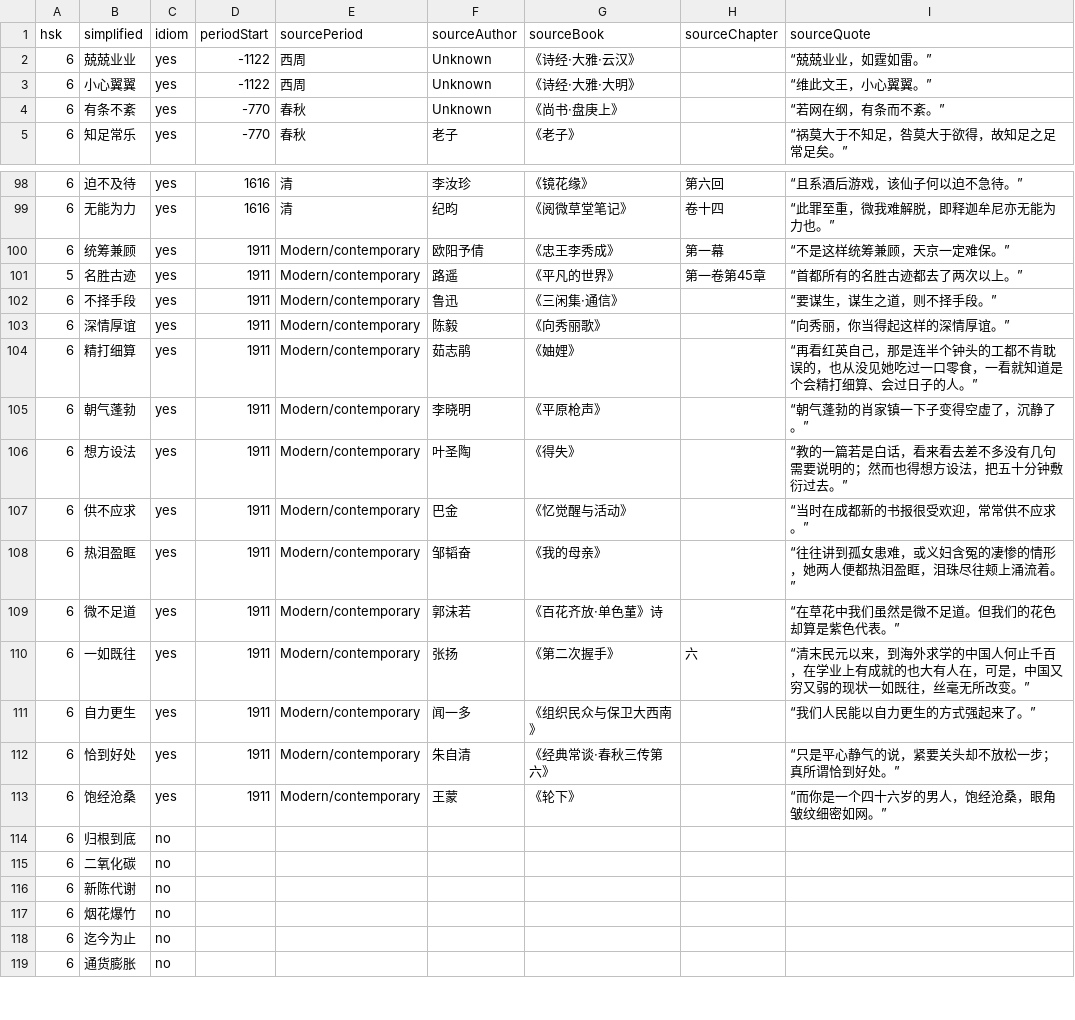
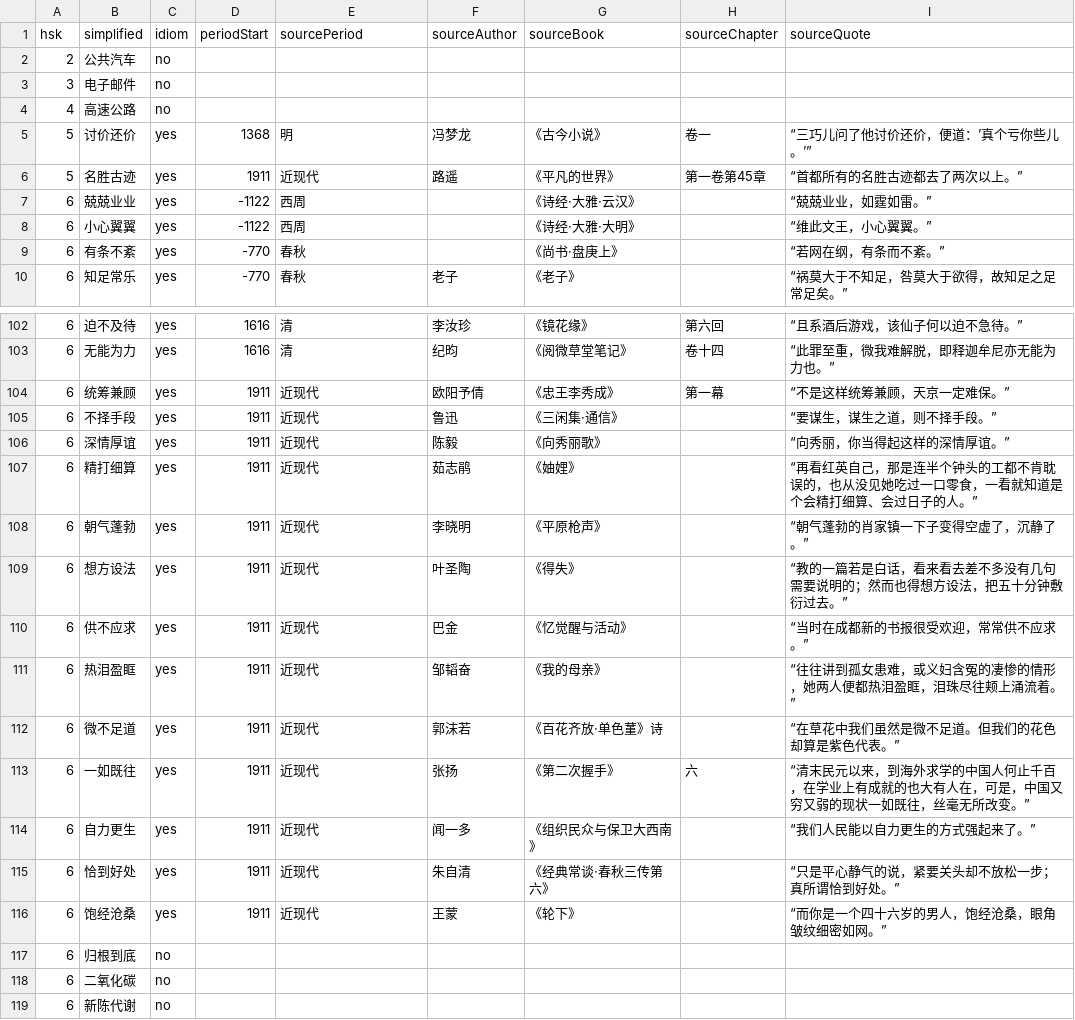
Before and after one commit to longjiang/hsk-dictionary-cli, a CSV file: public/data/HSK 1-6 Vocabulary/4char-Table 1.csv (was public/data/HSK 1-6 Vocabulary/4char.csv), drawn as a sheet; only a part is shown, gaps mark what is left out; the shorter side is filled out with more unchanged rows; removed rows and columns are numbered as before the commit, all else as after; the diff names each change by its address in the sheet, - before the commit and + after, or states it on an @@ line.

```diff
--- a/public/data/HSK 1-6 Vocabulary/4char.csv
+++ b/public/data/HSK 1-6 Vocabulary/4char-Table 1.csv
@@ row 122 moved to row 2: 2 @@
@@ row 121 moved to row 3: 3 @@
@@ row 120 moved to row 4: 4 @@
@@ row 76 moved to row 5: 5 @@
+row 6: 5 | 名胜古迹 | yes | 1911 | 近现代 | 路遥 | 《平凡的世界》 | 第一卷第45章 | “首都所有的名胜古迹都去了两次以上。”
-F7:F9 (sourceAuthor): Unknown
+F7:F9 (sourceAuthor): (empty)
-E104 (sourcePeriod): Modern/contemporary
+E104 (sourcePeriod): 近现代
-row 101: 5 | 名胜古迹 | yes | 1911 | Modern/contemporary | 路遥 | 《平凡的世界》 | 第一卷第45章 | “首都所有的名胜古迹都去了两次以上。”
-E105:E116 (sourcePeriod): Modern/contemporary
+E105:E116 (sourcePeriod): 近现代
```
Also changed, not shown: 4 other files.
